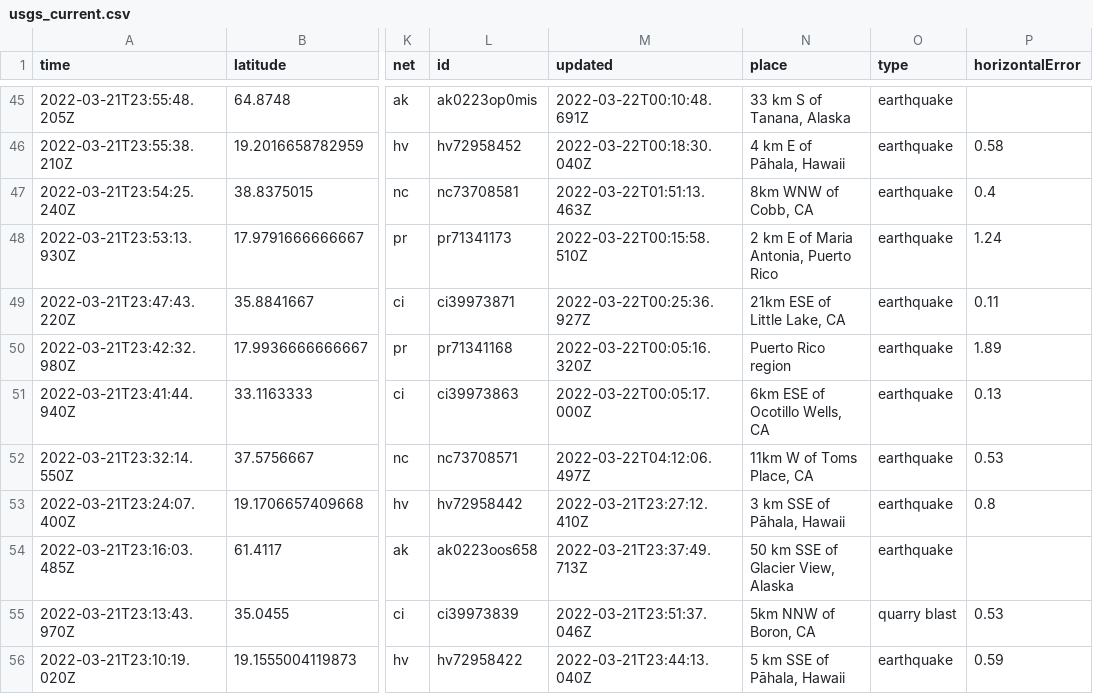
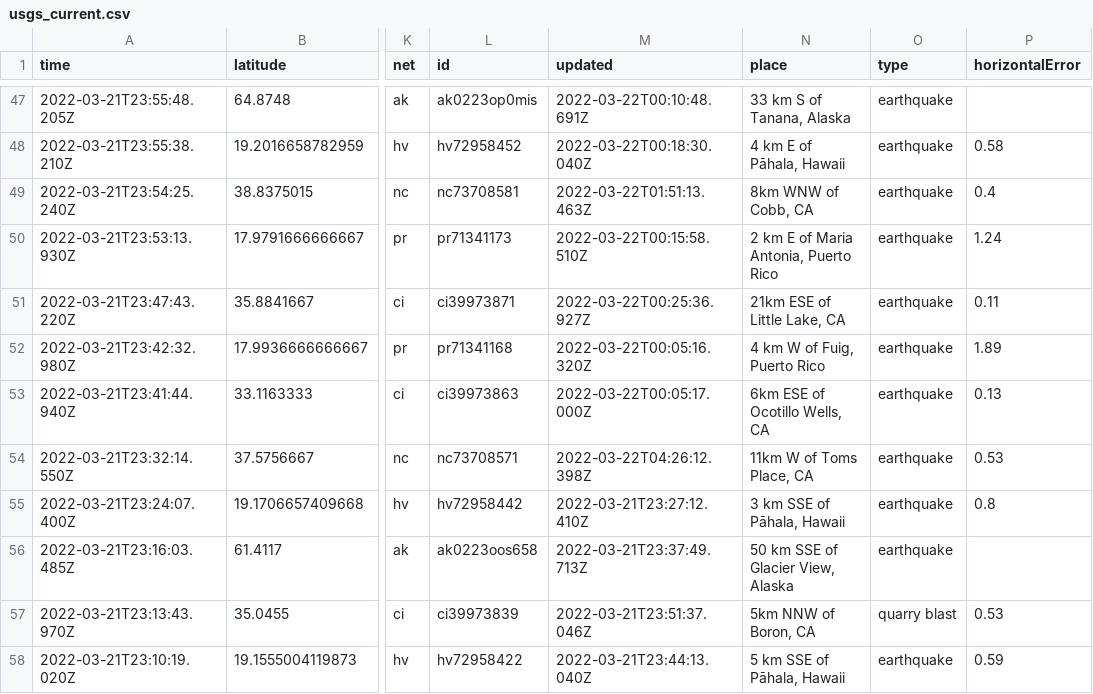
Before and after one commit to awallender/nicar22-github-actions, a CSV file: usgs_current.csv, drawn as a sheet; only a part is shown, gaps mark what is left out; addresses are those after the commit; the diff covers the shown part only; the diff names each change by its address in the sheet, - before the commit and + after, or states it on an @@ line.

```diff
--- a/usgs_current.csv
+++ b/usgs_current.csv
-N52 (place): Puerto Rico region
+N52 (place): 4 km W of Fuig, Puerto Rico
-M54 (updated): 2022-03-22T04:12:06.497Z
+M54 (updated): 2022-03-22T04:26:12.398Z
```
Also changed, not shown: 2 added rows, 3 removed rows and 10 edited cells elsewhere in this file, usgs_main.csv.
